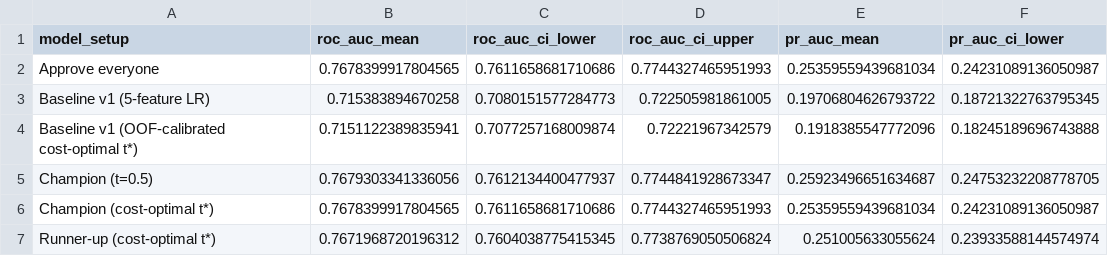
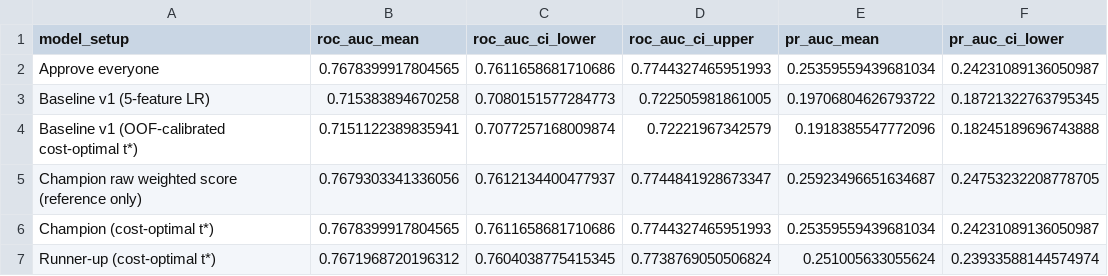
Before and after one commit to godiyajatin-ops/Credit_Risk_Project, a CSV file: results/test_metrics.csv, drawn as a sheet; only a part is shown; the diff names each change by its address in the sheet, - before the commit and + after, or states it on an @@ line.

```diff
--- a/results/test_metrics.csv
+++ b/results/test_metrics.csv
-A5 (model_setup): Champion (t=0.5)
+A5 (model_setup): Champion raw weighted score (reference only)
```
Also changed, not shown: results/shap_reason_codes.csv, 4 other files.
